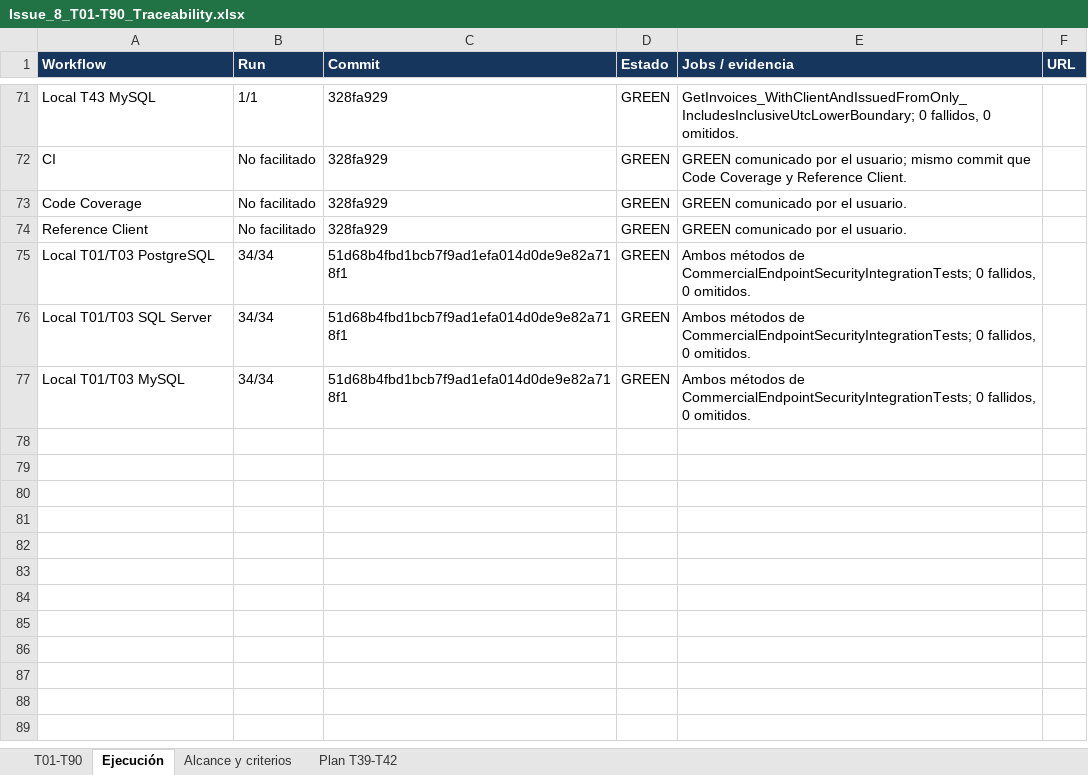
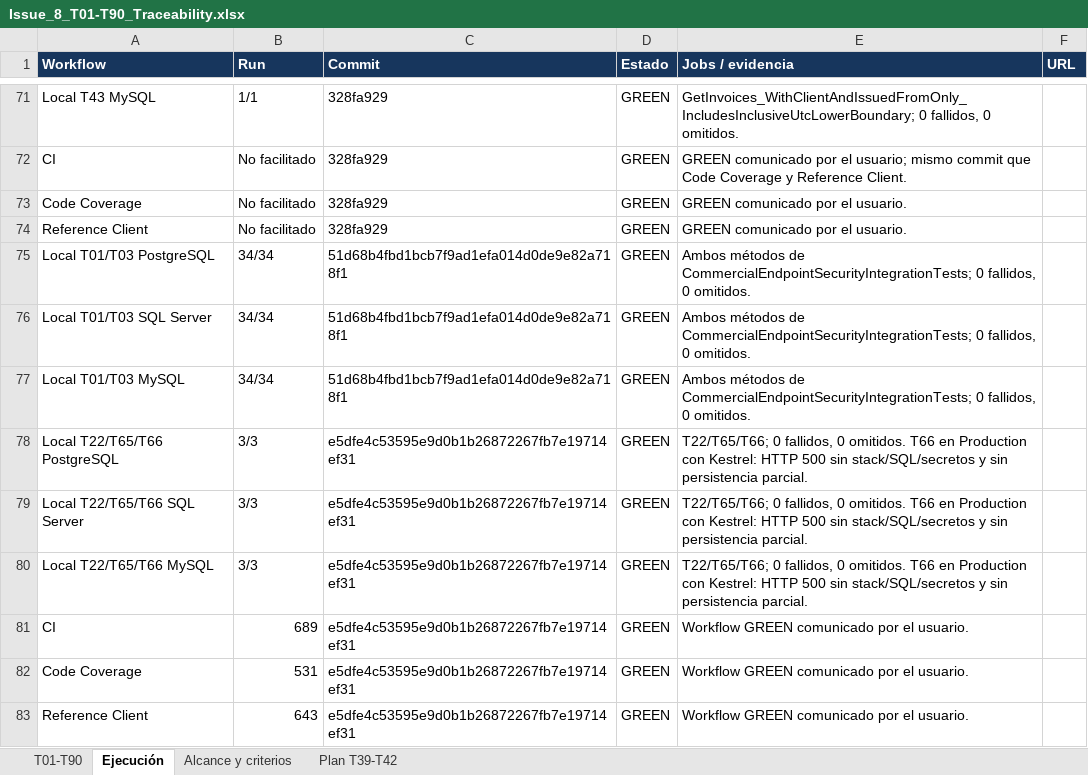
Before and after one commit to Kukulcan-Software-Designer/KUKULCAN.SharedKernel.Example, an Excel workbook: Documentation/Functional/Issue_8_T01-T90_Traceability.xlsx, sheet Ejecución, drawn as a sheet; only a part is shown, gaps mark what is left out; values as stored, in another font and other column widths than the file's, no borders; the diff names each change by its address in the sheet, - before the commit and + after, or states it on an @@ line.

Commit message:
Update Excel file T01 to T90 Traceability

```diff
--- a/Documentation/Functional/Issue_8_T01-T90_Traceability.xlsx (sheet Ejecución)
+++ b/Documentation/Functional/Issue_8_T01-T90_Traceability.xlsx (sheet Ejecución)
+row 78: Local T22/T65/T66 PostgreSQL | 3/3 | e5dfe4c53595e9d0b1b26872267fb7e19714ef31 | GREEN | T22/T65/T66; 0 fallidos, 0 omitidos. T66 en Production con Kestrel: HTTP 500 sin stack/SQL/secretos y sin persistencia parcial.
+row 79: Local T22/T65/T66 SQL Server | 3/3 | e5dfe4c53595e9d0b1b26872267fb7e19714ef31 | GREEN | T22/T65/T66; 0 fallidos, 0 omitidos. T66 en Production con Kestrel: HTTP 500 sin stack/SQL/secretos y sin persistencia parcial.
+row 80: Local T22/T65/T66 MySQL | 3/3 | e5dfe4c53595e9d0b1b26872267fb7e19714ef31 | GREEN | T22/T65/T66; 0 fallidos, 0 omitidos. T66 en Production con Kestrel: HTTP 500 sin stack/SQL/secretos y sin persistencia parcial.
+row 81: CI | 689 | e5dfe4c53595e9d0b1b26872267fb7e19714ef31 | GREEN | Workflow GREEN comunicado por el usuario.
+row 82: Code Coverage | 531 | e5dfe4c53595e9d0b1b26872267fb7e19714ef31 | GREEN | Workflow GREEN comunicado por el usuario.
+row 83: Reference Client | 643 | e5dfe4c53595e9d0b1b26872267fb7e19714ef31 | GREEN | Workflow GREEN comunicado por el usuario.
```
Also changed, not shown: sheet T01-T90.
